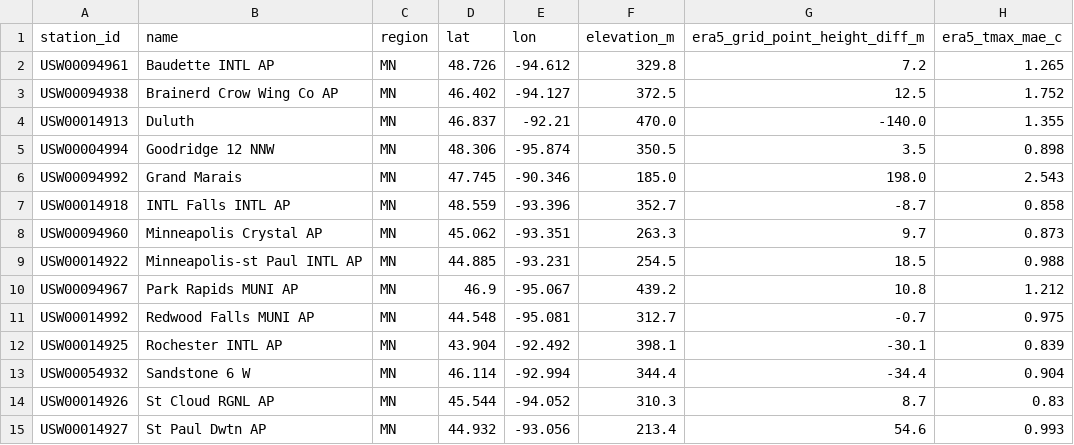
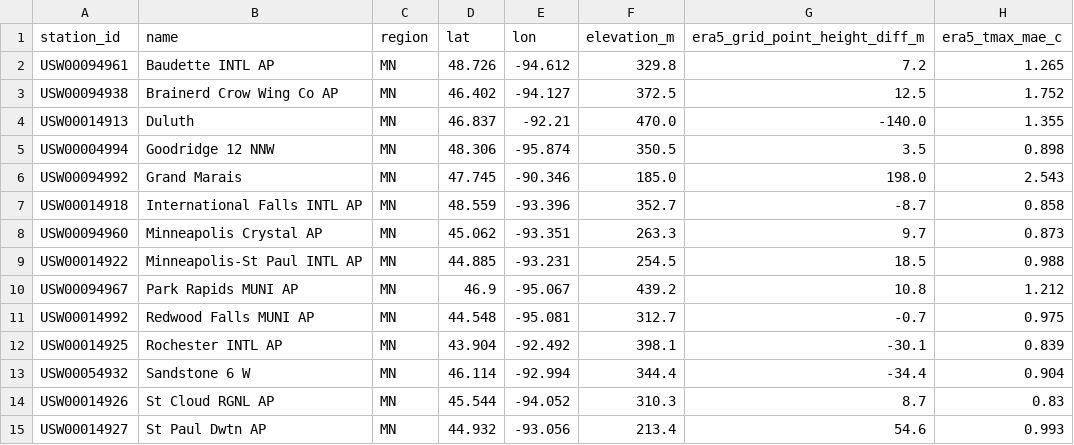
Before and after one commit to Sazonov-P/free-weather-data-scorecard, a CSV file: us/minnesota/data.csv, drawn as a sheet; only a part is shown; the diff names each change by its address in the sheet, - before the commit and + after, or states it on an @@ line.

Commit message:
Site review: consistency fixes across the five editions, verdict scale on every page, licence notices, plainer region and source pages

```diff
--- a/us/minnesota/data.csv
+++ b/us/minnesota/data.csv
-B7 (name): INTL Falls INTL AP
+B7 (name): International Falls INTL AP
-B9 (name): Minneapolis-st Paul INTL AP
+B9 (name): Minneapolis-St Paul INTL AP
```
Also changed, not shown: canada/alberta/data.csv, canada/quebec/data.csv, 45 other files.
